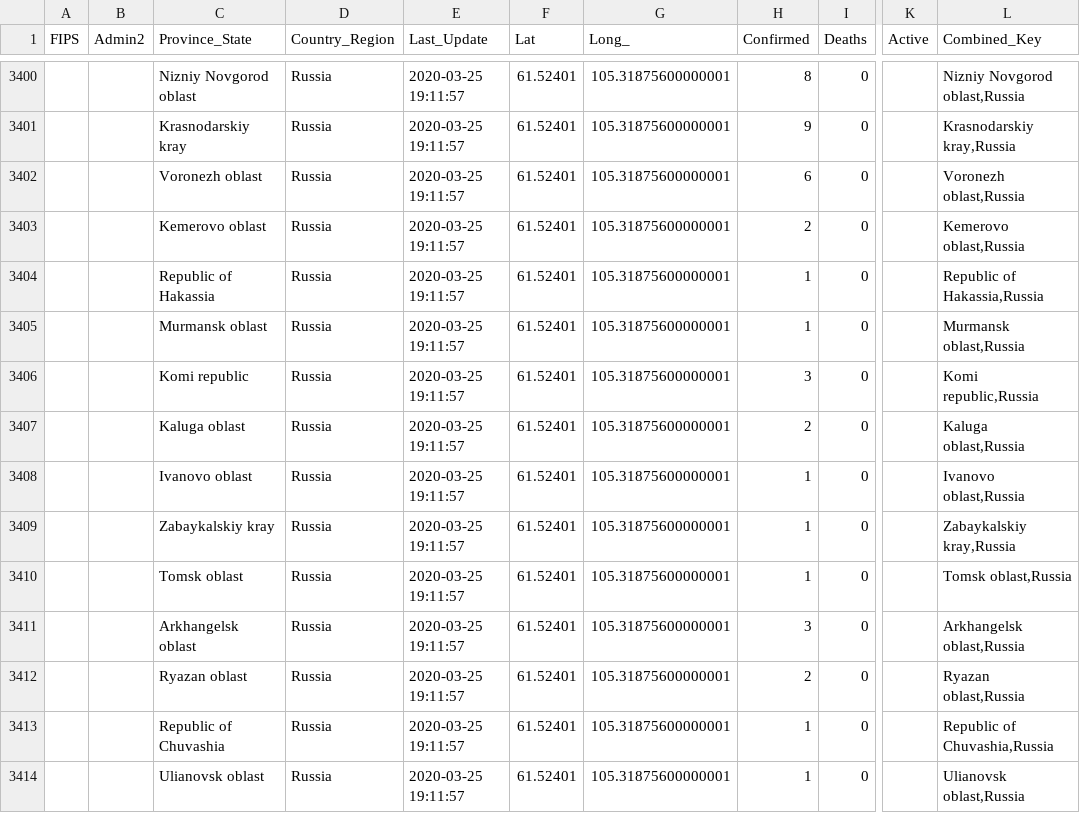
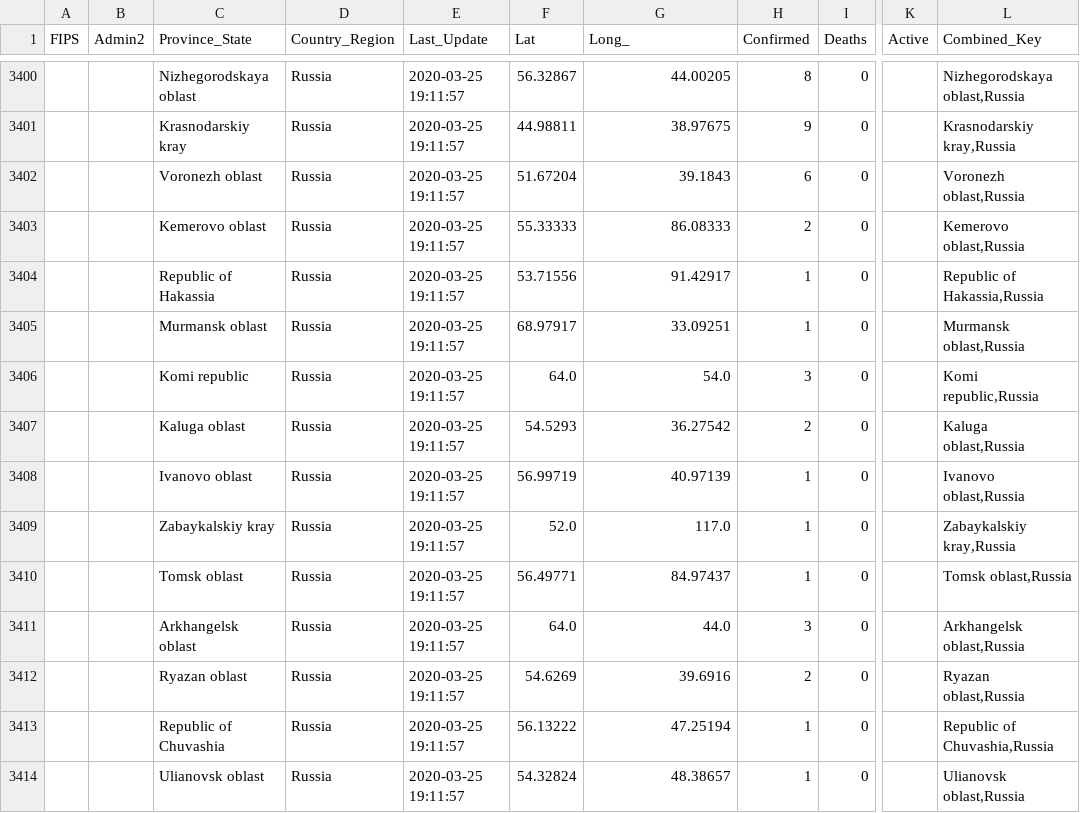
Before and after one commit to ekatef/COVID-19_plus_Russia, a CSV file: csse_covid_19_data/csse_covid_19_daily_reports/03-25-2020.csv, drawn as a sheet; only a part is shown, gaps mark what is left out; the diff covers the shown part only; the diff names each change by its address in the sheet, - before the commit and + after, or states it on an @@ line.

```diff
--- a/csse_covid_19_data/csse_covid_19_daily_reports/03-25-2020.csv
+++ b/csse_covid_19_data/csse_covid_19_daily_reports/03-25-2020.csv
-C3400 (Province_State): Nizniy Novgorod oblast
+C3400 (Province_State): Nizhegorodskaya oblast
-F3400 (Lat): 61.52401
+F3400 (Lat): 56.32867
-G3400 (Long_): 105.31875600000001
+G3400 (Long_): 44.00205
-L3400 (Combined_Key): Nizniy Novgorod oblast,Russia
+L3400 (Combined_Key): Nizhegorodskaya oblast,Russia
-F3401 (Lat): 61.52401
+F3401 (Lat): 44.98811
-G3401 (Long_): 105.31875600000001
+G3401 (Long_): 38.97675
-F3402 (Lat): 61.52401
+F3402 (Lat): 51.67204
-G3402 (Long_): 105.31875600000001
+G3402 (Long_): 39.1843
-F3403 (Lat): 61.52401
+F3403 (Lat): 55.33333
-G3403 (Long_): 105.31875600000001
+G3403 (Long_): 86.08333
-F3404 (Lat): 61.52401
+F3404 (Lat): 53.71556
-G3404 (Long_): 105.31875600000001
+G3404 (Long_): 91.42917
-F3405 (Lat): 61.52401
+F3405 (Lat): 68.97917
-G3405 (Long_): 105.31875600000001
+G3405 (Long_): 33.09251
-F3406 (Lat): 61.52401
+F3406 (Lat): 64.0
-G3406 (Long_): 105.31875600000001
+G3406 (Long_): 54.0
-F3407 (Lat): 61.52401
+F3407 (Lat): 54.5293
-G3407 (Long_): 105.31875600000001
+G3407 (Long_): 36.27542
-F3408 (Lat): 61.52401
+F3408 (Lat): 56.99719
-G3408 (Long_): 105.31875600000001
+G3408 (Long_): 40.97139
-F3409 (Lat): 61.52401
+F3409 (Lat): 52.0
-G3409 (Long_): 105.31875600000001
+G3409 (Long_): 117.0
-F3410 (Lat): 61.52401
+F3410 (Lat): 56.49771
-G3410 (Long_): 105.31875600000001
+G3410 (Long_): 84.97437
-F3411 (Lat): 61.52401
+F3411 (Lat): 64.0
-G3411 (Long_): 105.31875600000001
+G3411 (Long_): 44.0
-F3412 (Lat): 61.52401
+F3412 (Lat): 54.6269
-G3412 (Long_): 105.31875600000001
+G3412 (Long_): 39.6916
-F3413 (Lat): 61.52401
+F3413 (Lat): 56.13222
-G3413 (Long_): 105.31875600000001
+G3413 (Long_): 47.25194
-F3414 (Lat): 61.52401
+F3414 (Lat): 54.32824
-G3414 (Long_): 105.31875600000001
+G3414 (Long_): 48.38657
```
Also changed, not shown: 83 edited cells elsewhere in this file.
